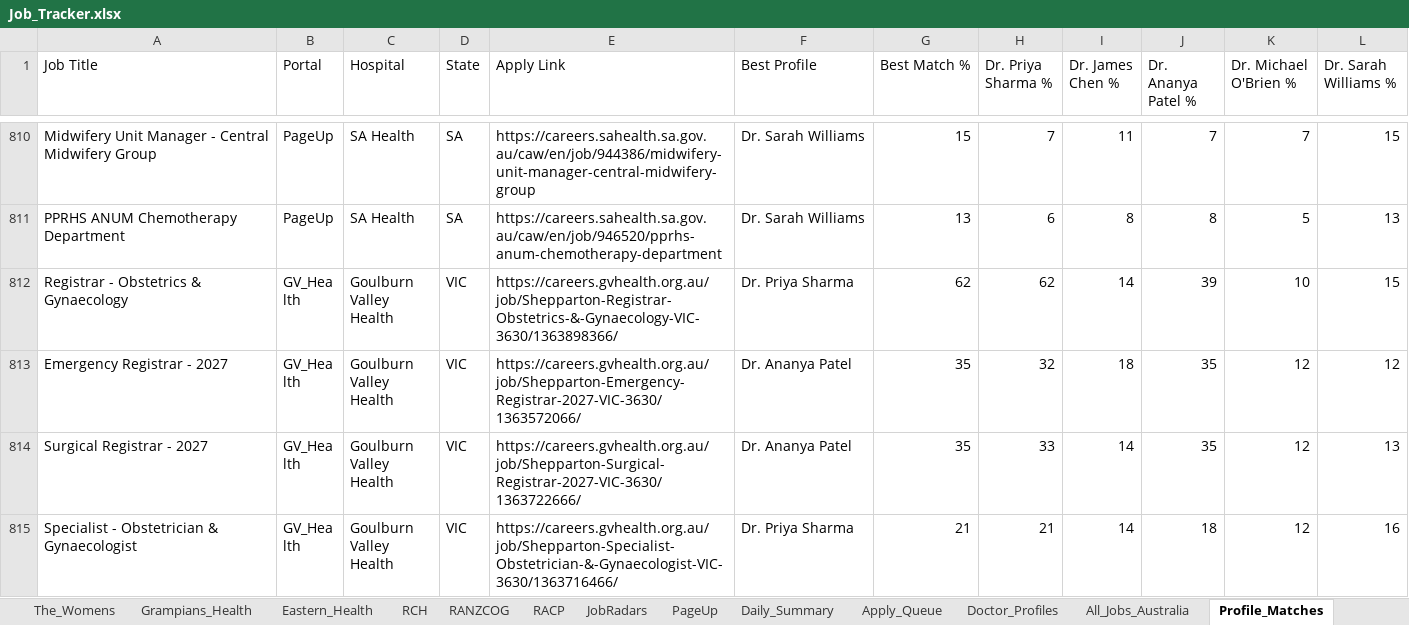
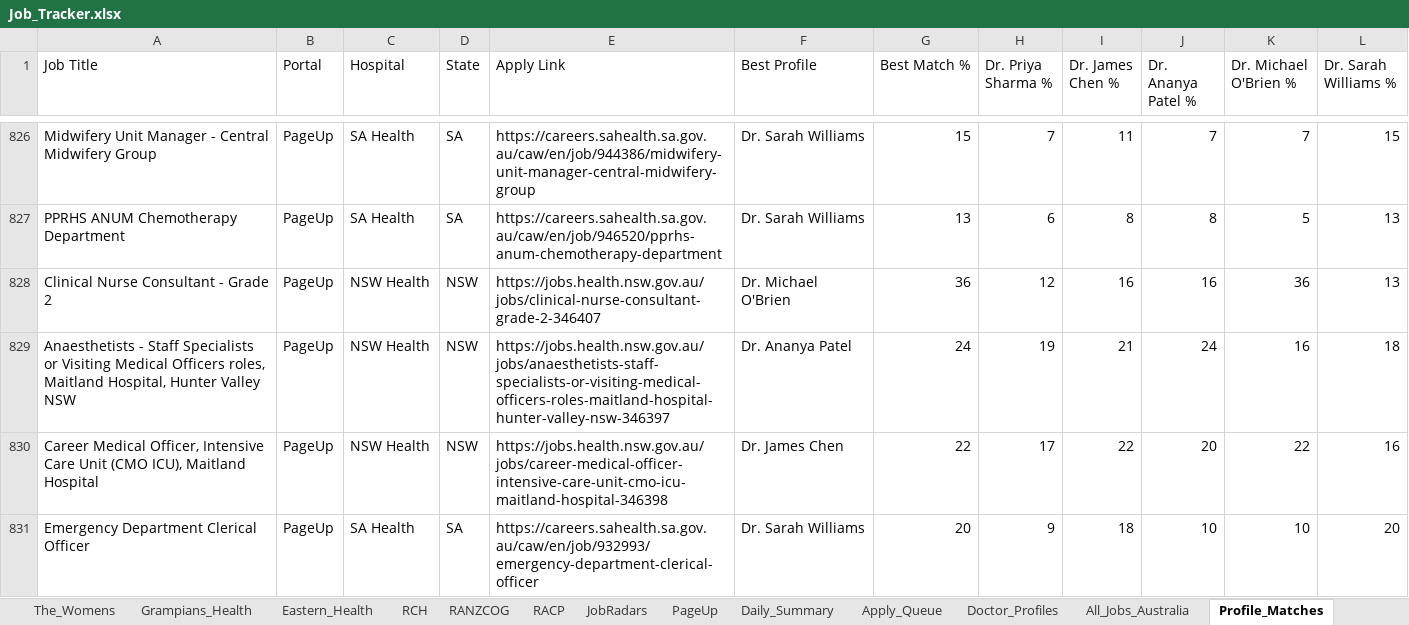
Before and after one commit to umang8954/Doctor-Australia-Job-Collector, an Excel workbook: Job_Tracker.xlsx, sheet Profile_Matches, drawn as a sheet; only a part is shown, gaps mark what is left out; the shorter side is filled out with more unchanged rows; values as stored, in another font and other column widths than the file's, no borders; the diff covers the shown part only; the diff names each change by its address in the sheet, - before the commit and + after, or states it on an @@ line.

```diff
--- a/Job_Tracker.xlsx (sheet Profile_Matches)
+++ b/Job_Tracker.xlsx (sheet Profile_Matches)
+row 828: Clinical Nurse Consultant - Grade 2 | PageUp | NSW Health | NSW | https://jobs.health.nsw.gov.au/jobs/clinical-nurse-consultant-grade-2-346407 | Dr. Michael O'Brien | 36 | 12 | 16 | 16 | 36 | 13
+row 829: Anaesthetists - Staff Specialists or Visiting Medical Officers roles, Maitland Hospital, Hunter Valley NSW | PageUp | NSW Health | NSW | https://jobs.health.nsw.gov.au/jobs/anaesthetists-staff-specialists-or-visiting-medical-officers-roles-maitland-hospital-hunter-valley-nsw-346397 | Dr. Ananya Patel | 24 | 19 | 21 | 24 | 16 | 18
+row 830: Career Medical Officer, Intensive Care Unit (CMO ICU), Maitland Hospital | PageUp | NSW Health | NSW | https://jobs.health.nsw.gov.au/jobs/career-medical-officer-intensive-care-unit-cmo-icu-maitland-hospital-346398 | Dr. James Chen | 22 | 17 | 22 | 20 | 22 | 16
+row 831: Emergency Department Clerical Officer | PageUp | SA Health | SA | https://careers.sahealth.sa.gov.au/caw/en/job/932993/emergency-department-clerical-officer | Dr. Sarah Williams | 20 | 9 | 18 | 10 | 10 | 20
```
Also changed, not shown: 26 added rows and 1 edited cell elsewhere in this sheet, sheet All_Jobs_Australia, sheet PageUp, sheet Jobs_NT, sheet Daily_Summary, sheet SmartJobs_QLD, sheet JobRadars, 18 more sheets, 3 other files.
